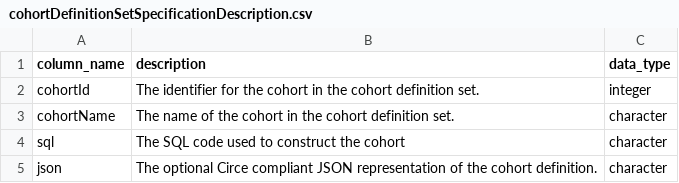
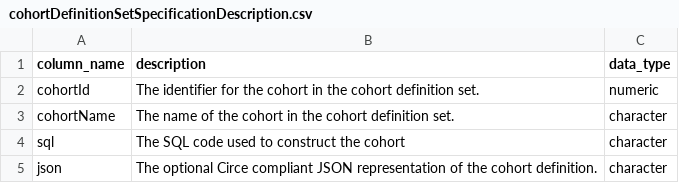
Before and after one commit to OHDSI/CohortGenerator, a CSV file: inst/cohortDefinitionSetSpecificationDescription.csv, drawn as a sheet.

Commit message:
Revise cohortId column type; add tests

```diff
--- a/inst/cohortDefinitionSetSpecificationDescription.csv
+++ b/inst/cohortDefinitionSetSpecificationDescription.csv
@@ -1,3 +1,3 @@
 column_name,description,data_type
-cohortId,The identifier for the cohort in the cohort definition set.,integer
+cohortId,The identifier for the cohort in the cohort definition set.,numeric
 cohortName,The name of the cohort in the cohort definition set.,character
```
Also changed, not shown: 2 other files.
